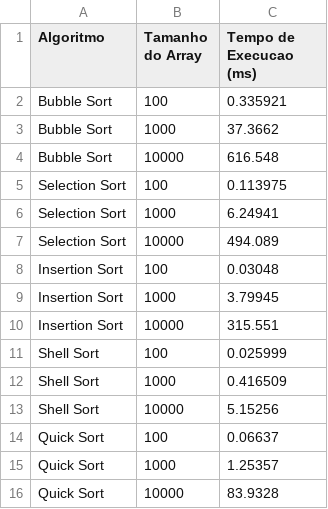
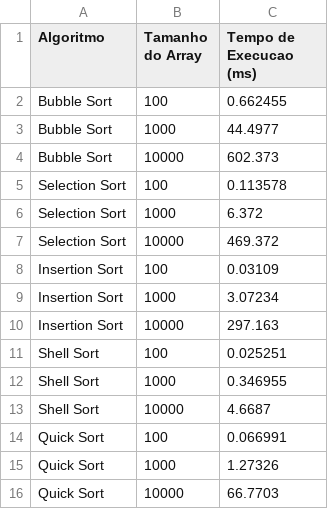
Before and after one commit to Guilherme-07062002/EstruturaDeDados, a CSV file: algoritmosDeOrdenação/tempos_execucao.csv, drawn as a sheet.

```diff
--- a/algoritmosDeOrdenação/tempos_execucao.csv
+++ b/algoritmosDeOrdenação/tempos_execucao.csv
@@ -1,16 +1,16 @@
 Algoritmo,Tamanho do Array,Tempo de Execucao (ms)
-Bubble Sort,100,0.335921
-Bubble Sort,1000,37.3662
-Bubble Sort,10000,616.548
-Selection Sort,100,0.113975
-Selection Sort,1000,6.24941
-Selection Sort,10000,494.089
-Insertion Sort,100,0.03048
-Insertion Sort,1000,3.79945
-Insertion Sort,10000,315.551
-Shell Sort,100,0.025999
-Shell Sort,1000,0.416509
-Shell Sort,10000,5.15256
-Quick Sort,100,0.06637
-Quick Sort,1000,1.25357
-Quick Sort,10000,83.9328
+Bubble Sort,100,0.662455
+Bubble Sort,1000,44.4977
+Bubble Sort,10000,602.373
+Selection Sort,100,0.113578
+Selection Sort,1000,6.372
+Selection Sort,10000,469.372
+Insertion Sort,100,0.03109
+Insertion Sort,1000,3.07234
+Insertion Sort,10000,297.163
+Shell Sort,100,0.025251
+Shell Sort,1000,0.346955
+Shell Sort,10000,4.6687
+Quick Sort,100,0.066991
+Quick Sort,1000,1.27326
+Quick Sort,10000,66.7703
```
Also changed, not shown: 2 other files.
